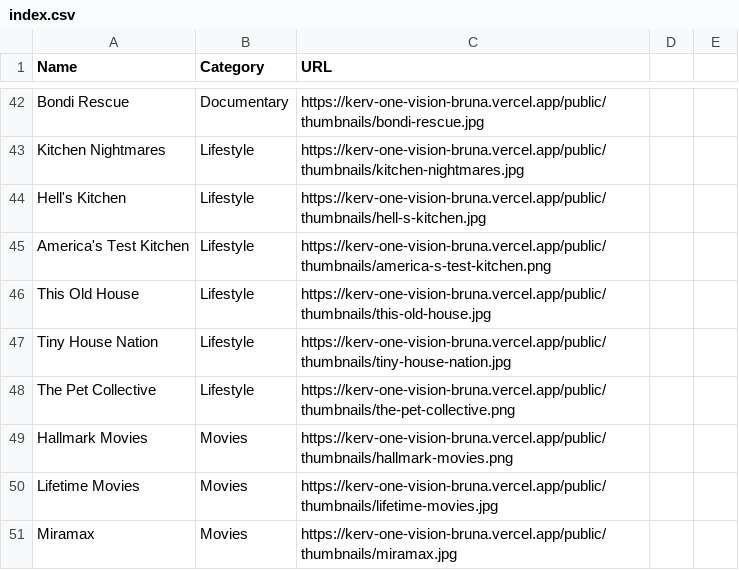
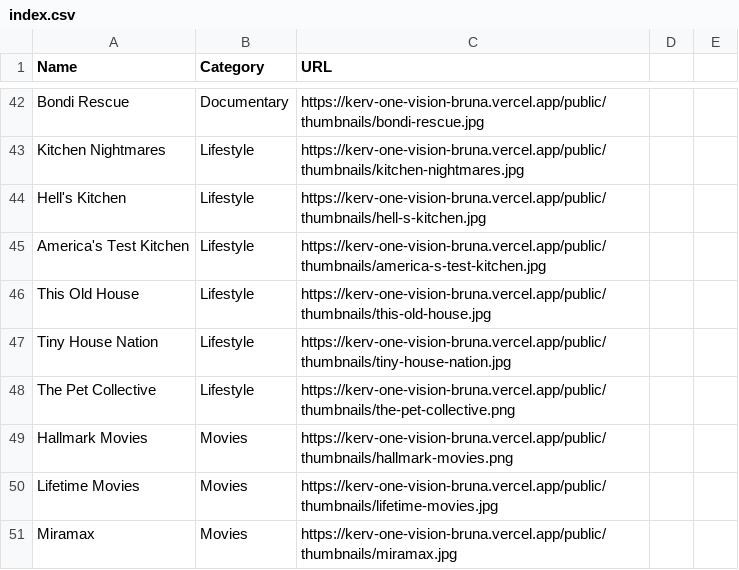
Before and after one commit to bruna875/bruna-personal-workspace, a CSV file: public/thumbnails/index.csv, drawn as a sheet; only a part is shown, gaps mark what is left out.

Commit message:
Replace America's Test Kitchen thumbnail

```diff
--- a/public/thumbnails/index.csv
+++ b/public/thumbnails/index.csv
@@ -44,3 +44,3 @@ Name,Category,URL
 "Hell's Kitchen","Lifestyle","https://kerv-one-vision-bruna.vercel.app/public/thumbnails/hell-s-kitchen.jpg"
-"America's Test Kitchen","Lifestyle","https://kerv-one-vision-bruna.vercel.app/public/thumbnails/america-s-test-kitchen.png"
+"America's Test Kitchen","Lifestyle","https://kerv-one-vision-bruna.vercel.app/public/thumbnails/america-s-test-kitchen.jpg"
 "This Old House","Lifestyle","https://kerv-one-vision-bruna.vercel.app/public/thumbnails/this-old-house.jpg"
```
Also changed, not shown: 2 other files.
